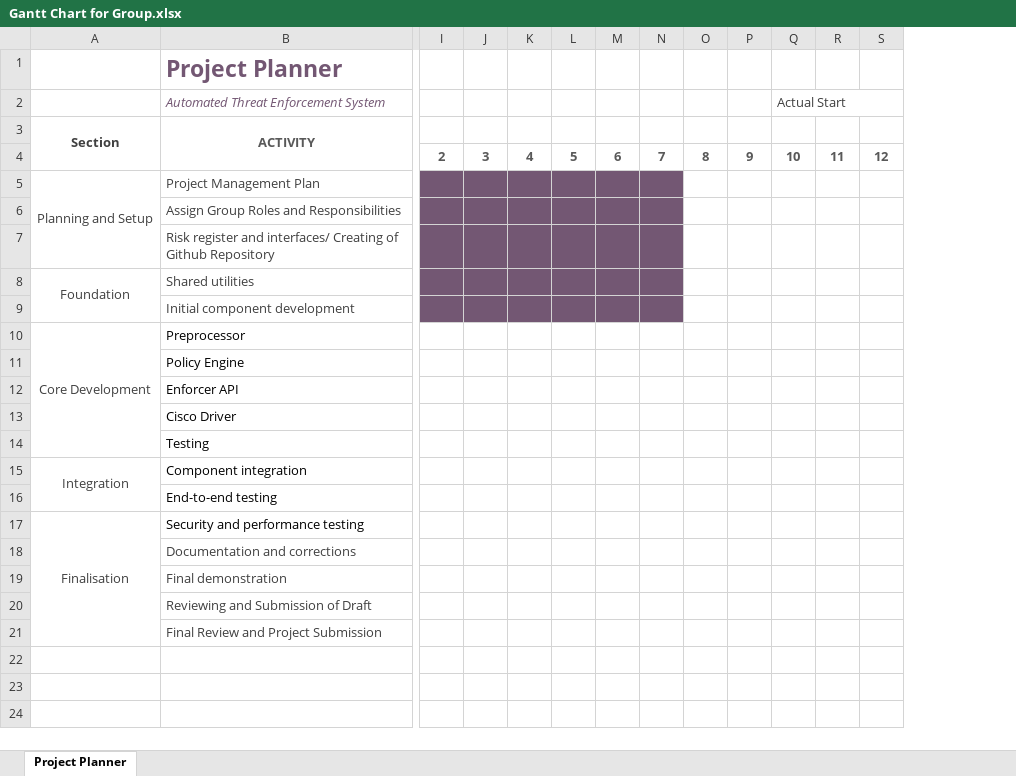
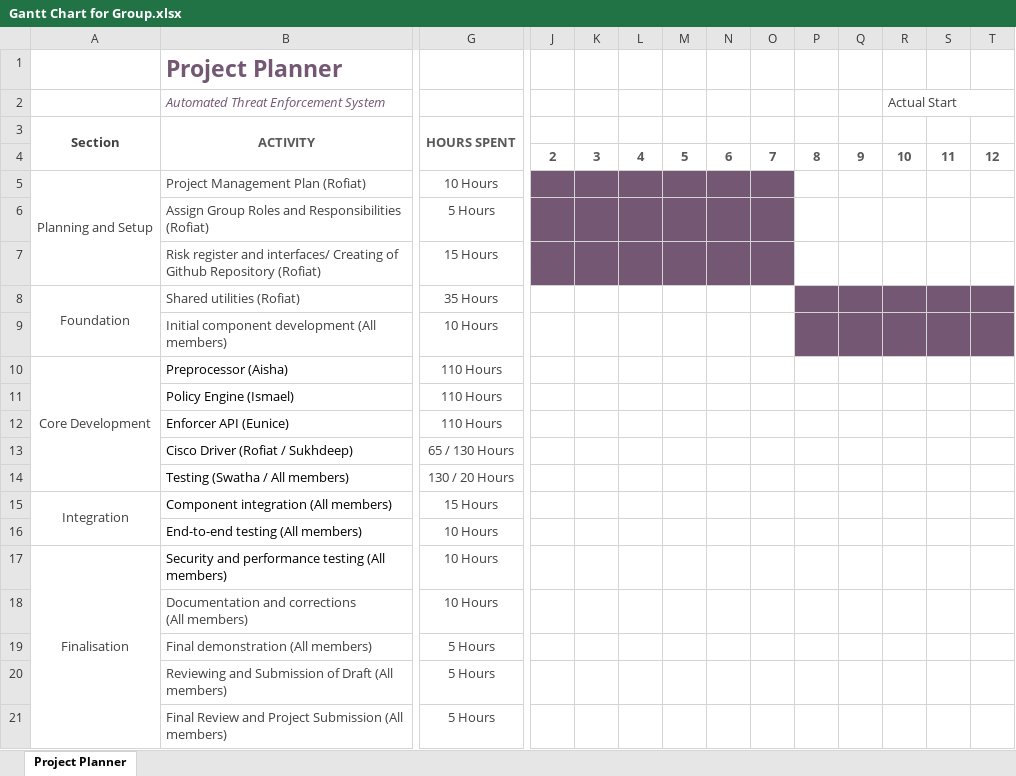
Before and after one commit to Rofiat05/Automated-threat-enforcement-system, an Excel workbook: Gantt Chart for Group.xlsx, sheet Project Planner, drawn as a sheet; only a part is shown, gaps mark what is left out; values as stored, in another font and other column widths than the file's, no borders; conditional formats not drawn; addresses are those after the commit; ↵ is a line break in a cell; the diff covers the shown part only; the diff names each change by its address in the sheet, - before the commit and + after, or states it on an @@ line.

Commit message:
Replace old Gantt chart with updated team workload allocation

```diff
--- a/Gantt Chart for Group.xlsx (sheet Project Planner)
+++ b/Gantt Chart for Group.xlsx (sheet Project Planner)
+column G, rows 3-21: HOURS SPENT |  | 10 Hours | 5 Hours | 15 Hours | 35 Hours | 10 Hours | 110 Hours | 110 Hours | 110 Hours | 65 / 130 Hours | 130 / 20 Hours | 15 Hours | 10 Hours | 10 Hours | 10 Hours | 5 Hours | 5 Hours | 5 Hours
-B5: Project Management Plan
+B5: Project Management Plan (Rofiat)
-B6: Assign Group Roles and Responsibilities
+B6: Assign Group Roles and Responsibilities (Rofiat)
-B7: …Github Repository
+B7: …Github Repository (Rofiat)
-B8: Shared utilities
+B8: Shared utilities (Rofiat)
-J8:O9 fill: #735773
+J8:O9 fill: none
-P8:T9 fill: none
+P8:T9 fill: #735773
-B9: Initial component development
+B9: Initial component development (All members)
-B10: Preprocessor
+B10: Preprocessor (Aisha)
-B11: Policy Engine
+B11: Policy Engine (Ismael)
-B12: Enforcer API
+B12: Enforcer API (Eunice)
-B13: Cisco Driver
+B13: Cisco Driver (Rofiat / Sukhdeep)
-B14: Testing
+B14: Testing (Swatha / All members)
-B15: Component integration
+B15: Component integration (All members)
-B16: End-to-end testing
+B16: End-to-end testing (All members)
-B17: Security and performance testing
+B17: Security and performance testing (All members)
-B18: Documentation and corrections
+B18: Documentation and corrections ↵ (All members)
-B19: Final demonstration
+B19: Final demonstration (All members)
-B20: Reviewing and Submission of Draft
+B20: Reviewing and Submission of Draft (All members)
-B21: Final Review and Project Submission
+B21: Final Review and Project Submission (All members)
```
Also changed, not shown: cell formats elsewhere in this sheet.
